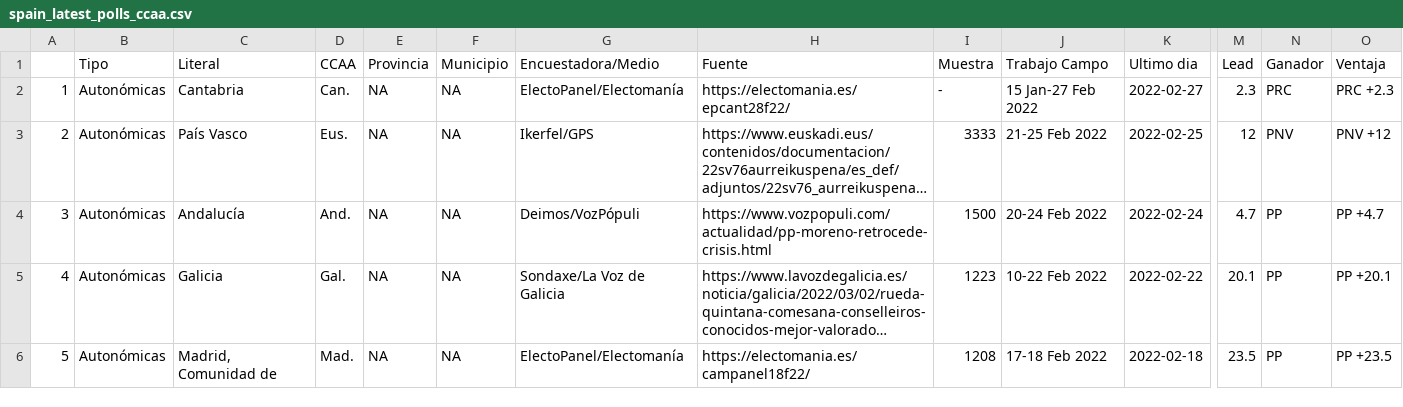
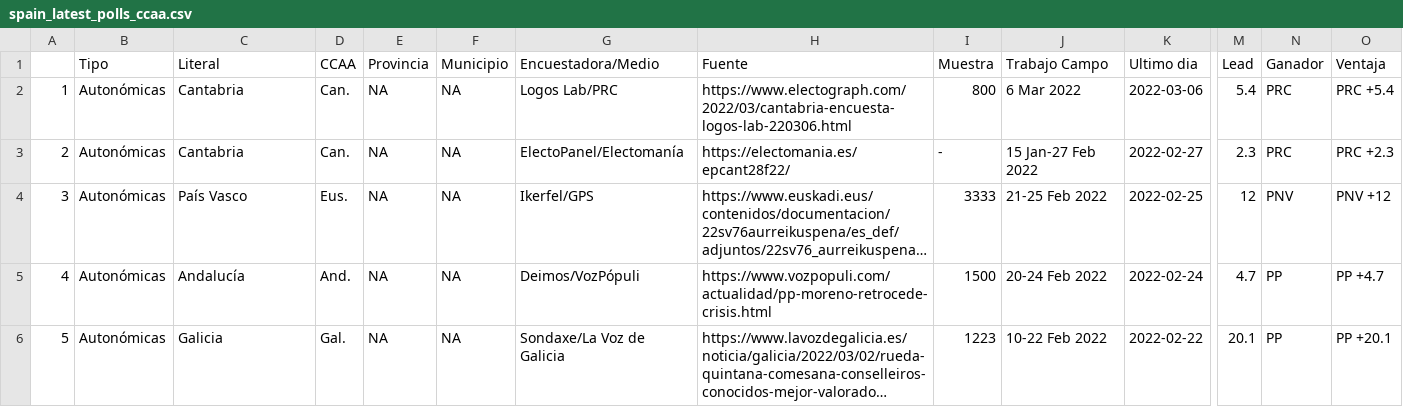
Before and after one commit to endikasatu/encuestas_esp, a CSV file: data/spain_latest_polls_ccaa.csv, drawn as a sheet; only a part is shown, gaps mark what is left out; long unchanged cells end in …; removed rows and columns are numbered as before the commit, all else as after; rows hold the shown columns only; the diff names each change by its address in the sheet, - before the commit and + after, or states it on an @@ line.

```diff
--- a/data/spain_latest_polls_ccaa.csv
+++ b/data/spain_latest_polls_ccaa.csv
+row 2: 1 | Autonómicas | Cantabria | Can. | NA | NA | Logos Lab/PRC | https://www.electograph.com/2022/03/cantabria-encuesta-logos-lab-220306.html | 800 | 6 Mar 2022 | 2022-03-06 | 5.4 | PRC | PRC +5.4
@@ column A renumbered between rows 3 and 6 @@
-row 6: 5 | Autonómicas | Madrid, Comunidad de | Mad. | NA | NA | ElectoPanel/Electomanía | https://electomania.es/campanel18f22/ | 1208 | 17-18 Feb 2022 | 2022-02-18 | 23.5 | PP | PP +23.5
```
Also changed, not shown: data/spain_latest_polls.csv, 1 other file.
